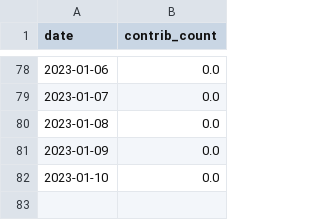
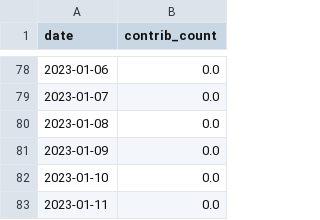
Before and after one commit to maxisoft/github-contributions-predictor, a CSV file: tieonlinux.csv, drawn as a sheet; only a part is shown, gaps mark what is left out.

```diff
--- a/tieonlinux.csv
+++ b/tieonlinux.csv
@@ -82 +82,2 @@ date,contrib_count
 2023-01-10,0.0
+2023-01-11,0.0
```
Also changed, not shown: maxisoft.csv.
